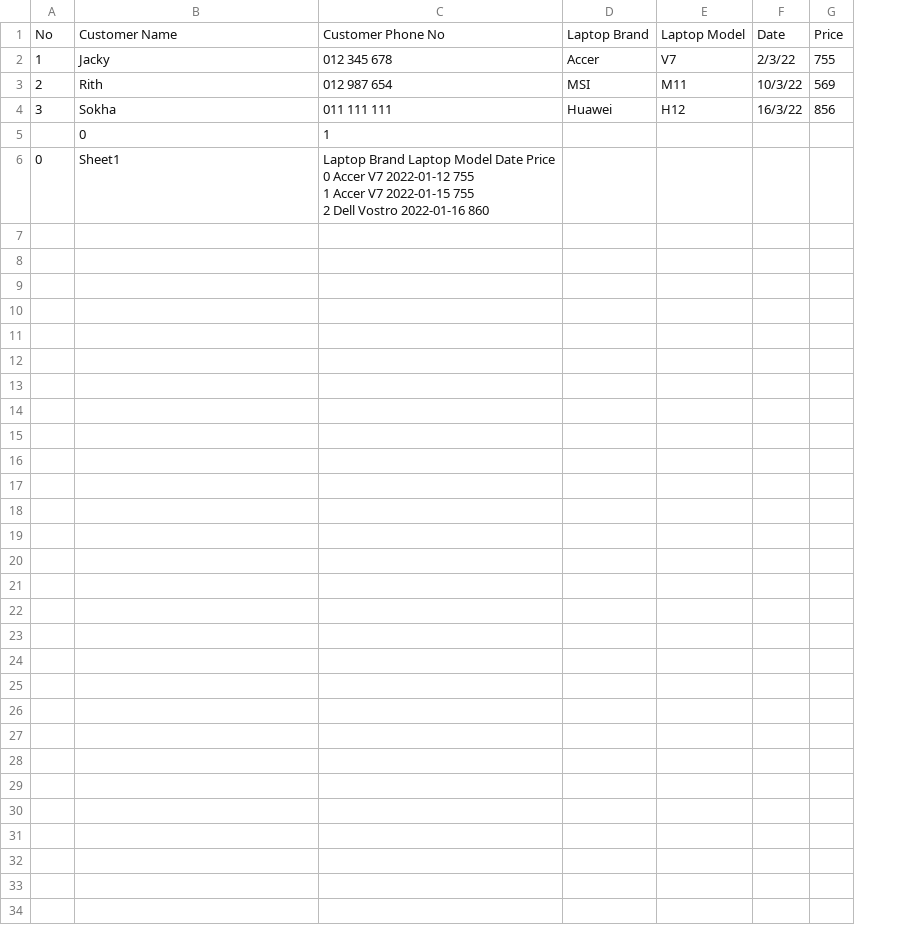
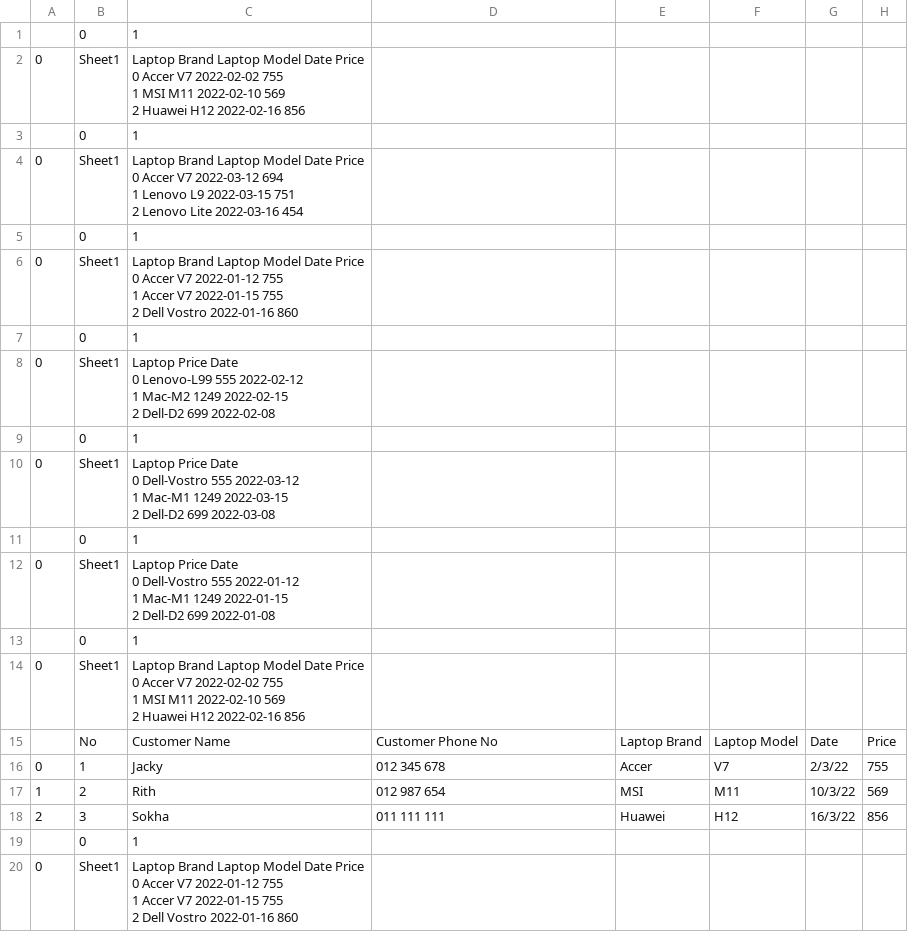
Before and after one commit to seyha30/midterm, a CSV file: result.csv, drawn as a sheet; removed rows and columns are numbered as before the commit, all else as after; ↵ is a line break in a cell; the diff names each change by its address in the sheet, - before the commit and + after, or states it on an @@ line.

```diff
--- a/result.csv
+++ b/result.csv
+column B, rows 15-18: No | 1 | 2 | 3; row 20: Sheet1
+row 1:  | 0 | 1
+row 2: 0 | Sheet1 | Laptop Brand Laptop Model Date Price ↵ 0 Accer V7 2022-02-02 755 ↵ 1 MSI M11 2022-02-10 569 ↵ 2 Huawei H12 2022-02-16 856
+row 3:  | 0 | 1
+row 4: 0 | Sheet1 | Laptop Brand Laptop Model Date Price ↵ 0 Accer V7 2022-03-12 694 ↵ 1 Lenovo L9 2022-03-15 751 ↵ 2 Lenovo Lite 2022-03-16 454
+row 5:  | 0 | 1
+row 6: 0 | Sheet1 | Laptop Brand Laptop Model Date Price ↵ 0 Accer V7 2022-01-12 755 ↵ 1 Accer V7 2022-01-15 755 ↵ 2 Dell Vostro 2022-01-16 860
+row 7:  | 0 | 1
+row 8: 0 | Sheet1 | Laptop Price Date ↵ 0 Lenovo-L99 555 2022-02-12 ↵ 1 Mac-M2 1249 2022-02-15 ↵ 2 Dell-D2 699 2022-02-08
+row 9:  | 0 | 1
+row 10: 0 | Sheet1 | Laptop Price Date ↵ 0 Dell-Vostro 555 2022-03-12 ↵ 1 Mac-M1 1249 2022-03-15 ↵ 2 Dell-D2 699 2022-03-08
+row 11:  | 0 | 1
+row 12: 0 | Sheet1 | Laptop Price Date ↵ 0 Dell-Vostro 555 2022-01-12 ↵ 1 Mac-M1 1249 2022-01-15 ↵ 2 Dell-D2 699 2022-01-08
+row 13:  | 0 | 1
+row 14: 0 | Sheet1 | Laptop Brand Laptop Model Date Price ↵ 0 Accer V7 2022-02-02 755 ↵ 1 MSI M11 2022-02-10 569 ↵ 2 Huawei H12 2022-02-16 856
-A15: No
+A15: (empty)
-A16: 1
+A16: 0
-A17: 2
+A17: 1
-A18: 3
+A18: 2
-row 5:  | 0 | 1
+row 19:  | 0 | 1
-C20: Sheet1
+C20: Laptop Brand Laptop Model Date Price ↵ 0 Accer V7 2022-01-12 755 ↵ 1 Accer V7 2022-01-15 755 ↵ 2 Dell Vostro 2022-01-16 860
-D20: Laptop Brand Laptop Model Date Price ↵ 0 Accer V7 2022-01-12 755 ↵ 1 Accer V7 2022-01-15 755 ↵ 2 Dell Vostro 2022-01-16 860
+D20: (empty)
```
Also changed, not shown: 1 other file.
